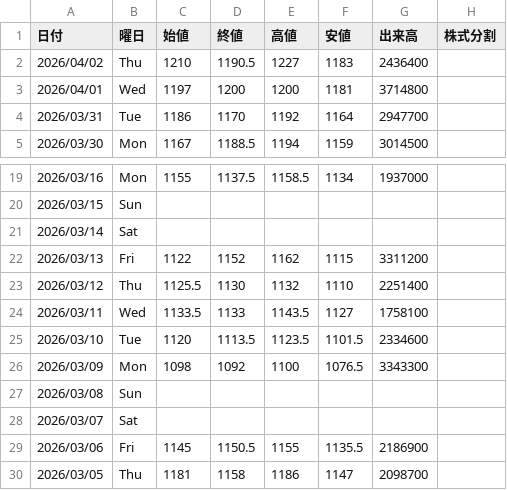
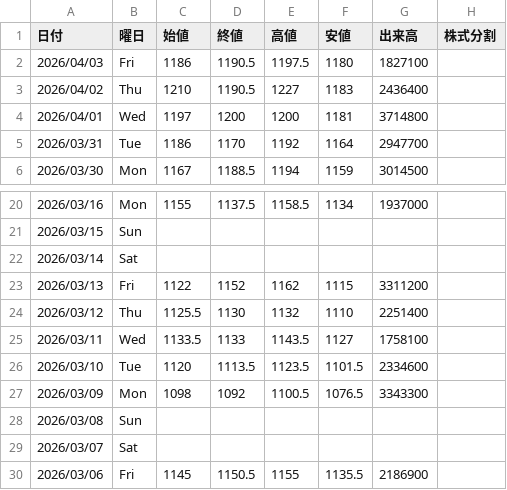
Before and after one commit to Yoshihiro-Okinaga/price-ride-viewer, a CSV file: stock-data/Stock/Verification/9506_東北電力.csv, drawn as a sheet; only a part is shown, gaps mark what is left out; the shorter side is filled out with more unchanged rows.

```diff
--- a/stock-data/Stock/Verification/9506_東北電力.csv
+++ b/stock-data/Stock/Verification/9506_東北電力.csv
@@ -1,2 +1,3 @@
 日付,曜日,始値,終値,高値,安値,出来高,株式分割
+2026/04/03,Fri,1186,1190.5,1197.5,1180,1827100
 2026/04/02,Thu,1210,1190.5,1227,1183,2436400
@@ -25,3 +26,3 @@
 2026/03/10,Tue,1120,1113.5,1123.5,1101.5,2334600
-2026/03/09,Mon,1098,1092,1100,1076.5,3343300
+2026/03/09,Mon,1098,1092,1100.5,1076.5,3343300
 2026/03/08,Sun,,,,,
```
Also changed, not shown: stock-data/FXCFD/Sub/PLATINUM_USD.csv, stock-data/Stock/Sub/9449_ＧＭＯインターネット.csv, 52 other files.
